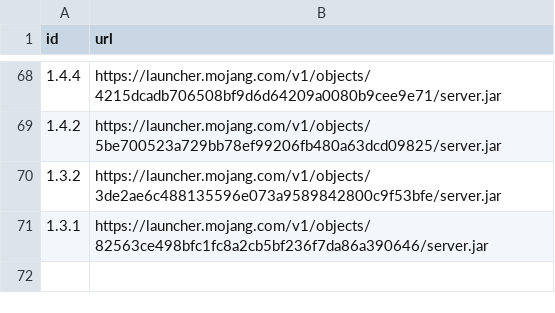
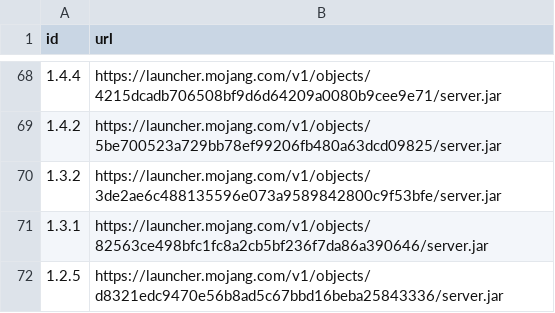
Before and after one commit to MrSmoer/Minecraft-Server-ngrok, a CSV file: minecraft/versions.csv, drawn as a sheet; only a part is shown, gaps mark what is left out.

Commit message:
Updating the version.csv

```diff
--- a/minecraft/versions.csv
+++ b/minecraft/versions.csv
@@ -71 +71,2 @@ id,url
 1.3.1,https://launcher.mojang.com/v1/objects/82563ce498bfc1fc8a2cb5bf236f7da86a390646/server.jar
+1.2.5,https://launcher.mojang.com/v1/objects/d8321edc9470e56b8ad5c67bbd16beba25843336/server.jar
```
